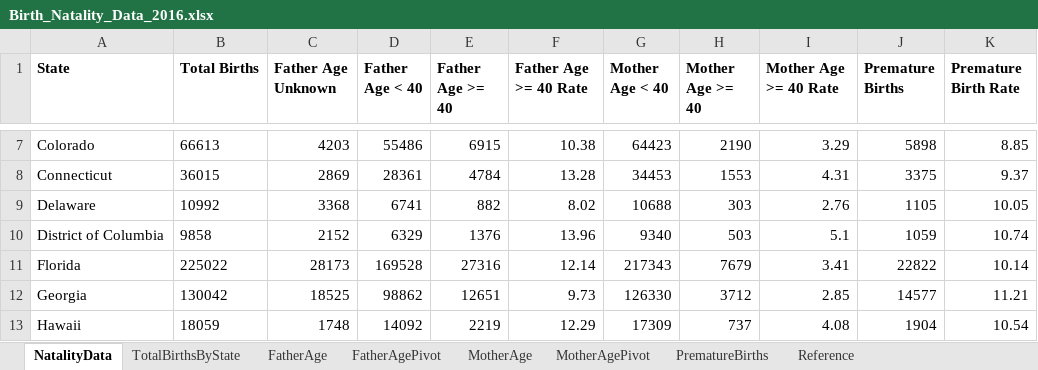
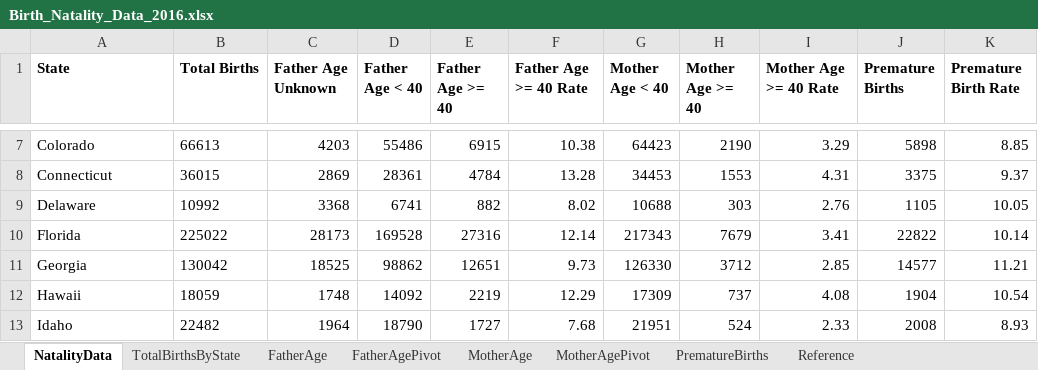
Before and after one commit to Hakuna-Patata/BU_MSDS_PTW, an Excel workbook: DSC 530 - Data Exploration and Analysis/Project/Data/Birth_Natality_Data_2016.xlsx, sheet NatalityData, drawn as a sheet; only a part is shown, gaps mark what is left out; the shorter side is filled out with more unchanged rows; values as stored, in another font and other column widths than the file's, no borders; conditional formats and table styles not drawn; the diff names each change by its address in the sheet, - before the commit and + after, or states it on an @@ line.

```diff
--- a/DSC 530 - Data Exploration and Analysis/Project/Data/Birth_Natality_Data_2016.xlsx (sheet NatalityData)
+++ b/DSC 530 - Data Exploration and Analysis/Project/Data/Birth_Natality_Data_2016.xlsx (sheet NatalityData)
-row 10: District of Columbia | 9858 | 2152 | 6329 | 1376 | 13.96 | 9340 | 503 | 5.1 | 1059 | 10.74
```
Also changed, not shown: DSC 530 - Data Exploration and Analysis/Project/Data/2020_Census_Data_by_State.xlsx, DSC 530 - Data Exploration and Analysis/Project/Data/ASD_Prevalence_Age_3-17yrs_by_State_Survey_2019-2020.xlsx, 22 other files.
